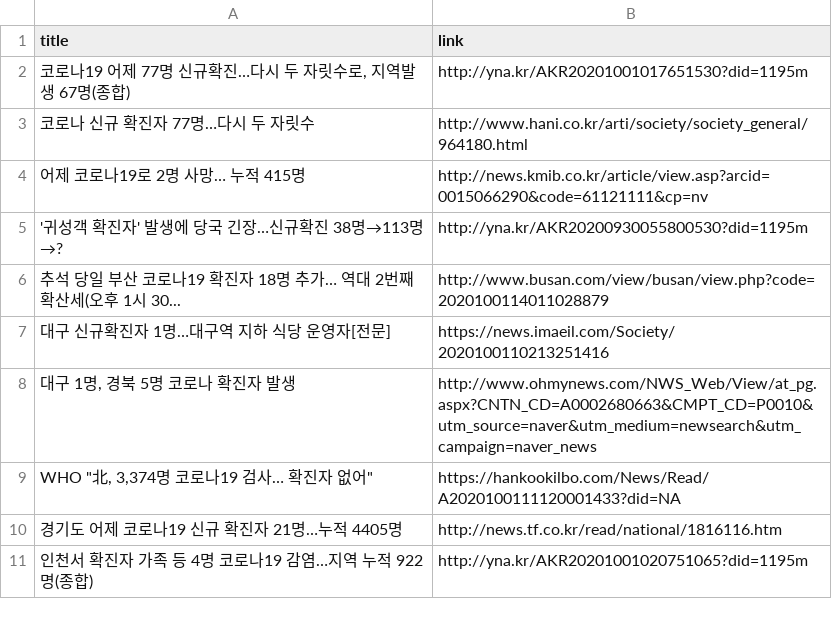
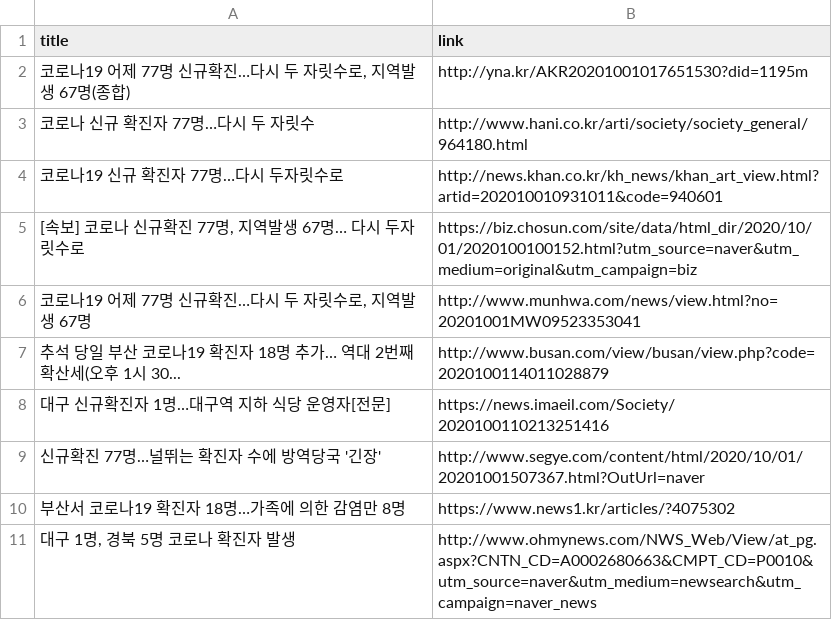
Before and after one commit to adrinerDP/livecod, a CSV file: data/news_naver.csv, drawn as a sheet.

Commit message:
Run crawler and update current data

```diff
--- a/data/news_naver.csv
+++ b/data/news_naver.csv
@@ -3,9 +3,9 @@
 코로나 신규 확진자 77명…다시 두 자릿수,http://www.hani.co.kr/arti/society/society_general/964180.html
-어제 코로나19로 2명 사망… 누적 415명,http://news.kmib.co.kr/article/view.asp?arcid=0015066290&code=61121111&cp=nv
-'귀성객 확진자' 발생에 당국 긴장…신규확진 38명→113명→?,http://yna.kr/AKR20200930055800530?did=1195m
+코로나19 신규 확진자 77명…다시 두자릿수로,http://news.khan.co.kr/kh_news/khan_art_view.html?artid=202010010931011&code=940601
+"[속보] 코로나 신규확진 77명, 지역발생 67명… 다시 두자릿수로",https://biz.chosun.com/site/data/html_dir/2020/10/01/2020100100152.html?utm_source=naver&utm_medium=original&utm_campaign=biz
+"코로나19 어제 77명 신규확진…다시 두 자릿수로, 지역발생 67명",http://www.munhwa.com/news/view.html?no=20201001MW09523353041
 추석 당일 부산 코로나19 확진자 18명 추가… 역대 2번째 확산세(오후 1시 30...,http://www.busan.com/view/busan/view.php?code=2020100114011028879
 대구 신규확진자 1명…대구역 지하 식당 운영자[전문],https://news.imaeil.com/Society/2020100110213251416
+신규확진 77명…널뛰는 확진자 수에 방역당국 '긴장',http://www.segye.com/content/html/2020/10/01/20201001507367.html?OutUrl=naver
+부산서 코로나19 확진자 18명…가족에 의한 감염만 8명,https://www.news1.kr/articles/?4075302
 "대구 1명, 경북 5명 코로나 확진자 발생",http://www.ohmynews.com/NWS_Web/View/at_pg.aspx?CNTN_CD=A0002680663&CMPT_CD=P0010&utm_source=naver&utm_medium=newsearch&utm_campaign=naver_news
-"WHO ""北, 3,374명 코로나19 검사… 확진자 없어""",https://hankookilbo.com/News/Read/A2020100111120001433?did=NA
-경기도 어제 코로나19 신규 확진자 21명…누적 4405명,http://news.tf.co.kr/read/national/1816116.htm
-인천서 확진자 가족 등 4명 코로나19 감염…지역 누적 922명(종합),http://yna.kr/AKR20201001020751065?did=1195m
```
Also changed, not shown: data/current_global.csv, data/news_google.csv, 7 other files.
